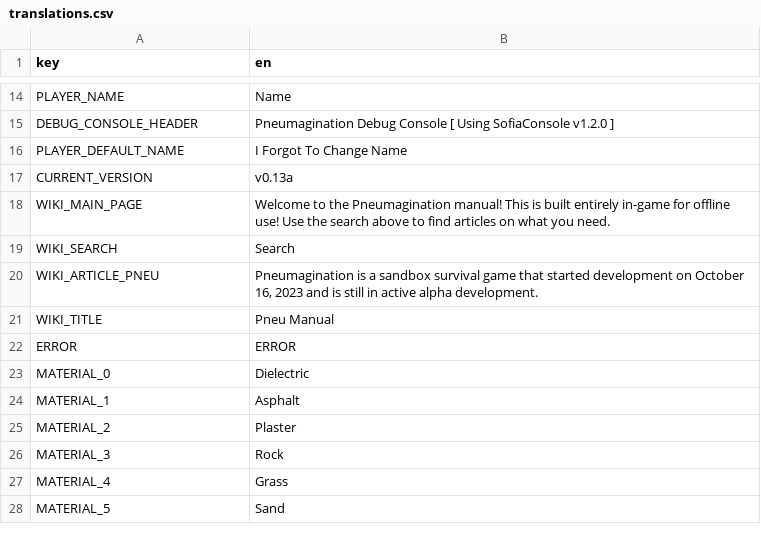
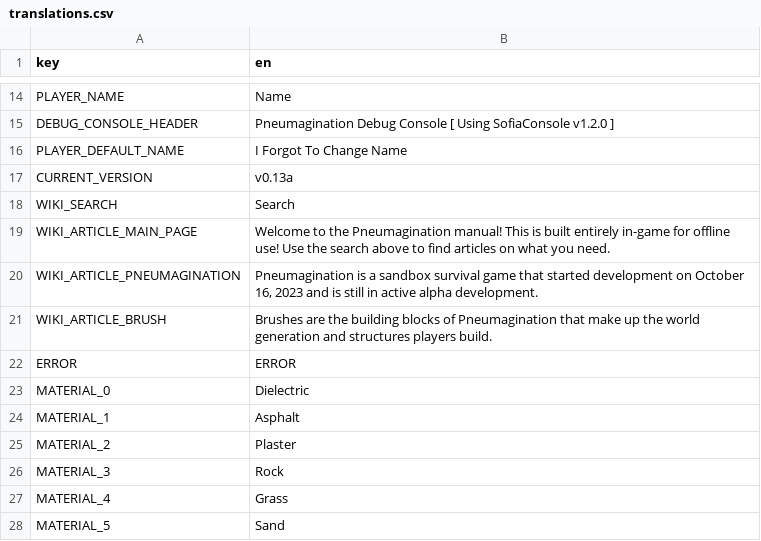
Before and after one commit to The64thGamer/Pneumagination-Old-Ver, a CSV file: Translations/translations.csv, drawn as a sheet; only a part is shown, gaps mark what is left out.

Commit message:
Added searchable articles in the manual

```diff
--- a/Translations/translations.csv
+++ b/Translations/translations.csv
@@ -17,6 +17,6 @@ PLAYER_DEFAULT_NAME,I Forgot To Change Name
 CURRENT_VERSION,v0.13a
-WIKI_MAIN_PAGE,Welcome to the Pneumagination manual! This is built entirely in-game for offline use! Use the search above to find articles on what you need.
 WIKI_SEARCH,Search
-WIKI_ARTICLE_PNEU,"Pneumagination is a sandbox survival game that started development on October 16, 2023 and is still in active alpha development."
-WIKI_TITLE,Pneu Manual
+WIKI_ARTICLE_MAIN_PAGE,"Welcome to the Pneumagination manual! This is built entirely in-game for offline use! Use the search above to find articles on what you need."
+WIKI_ARTICLE_PNEUMAGINATION,"Pneumagination is a sandbox survival game that started development on October 16, 2023 and is still in active alpha development."
+WIKI_ARTICLE_BRUSH,"Brushes are the building blocks of Pneumagination that make up the world generation and structures players build."
 ERROR,ERROR
```
Also changed, not shown: 4 other files.
